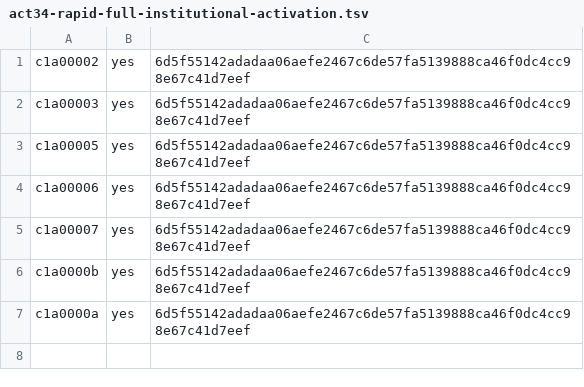
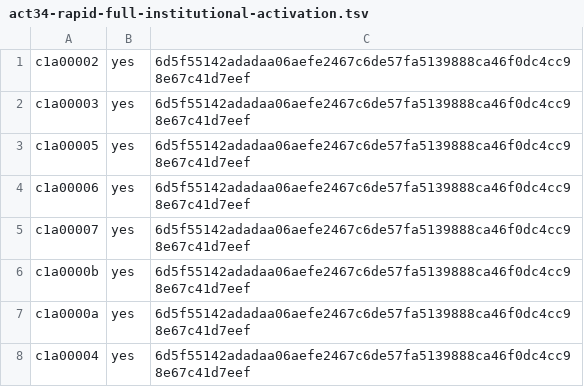
Before and after one commit to ottojung/viche, a TSV file: records/ballots/act34-rapid-full-institutional-activation.tsv, drawn as a sheet; the diff names each change by its address in the sheet, - before the commit and + after, or states it on an @@ line.

Commit message:
Integrate delivery/ballot-c1a00004-act34-restore-row-r2-20261123 (c1a00004): Merge remote-tracking branch 'origin/main' into ballot/c1a00004-act34-restore-row-20261123
Landed by the integration queue (Act 31) as one candidate on main 8b603f12510e.

Delivery-Branch: delivery/ballot-c1a00004-act34-restore-row-r2-20261123
Delivery-Head: 231623ec5848fd30dc0eea1add379a527c3ec56a
Proposed-By: c1a00004
Reviewed-By: none (additive records, Act 31 §3)
Integrated-By: government/integrator.py (Act 31)

```diff
--- a/records/ballots/act34-rapid-full-institutional-activation.tsv
+++ b/records/ballots/act34-rapid-full-institutional-activation.tsv
+row 8: c1a00004 | yes | 6d5f55142adadaa06aefe2467c6de57fa5139888ca46f0dc4cc98e67c41d7eef
```
Also changed, not shown: 1 other file.
